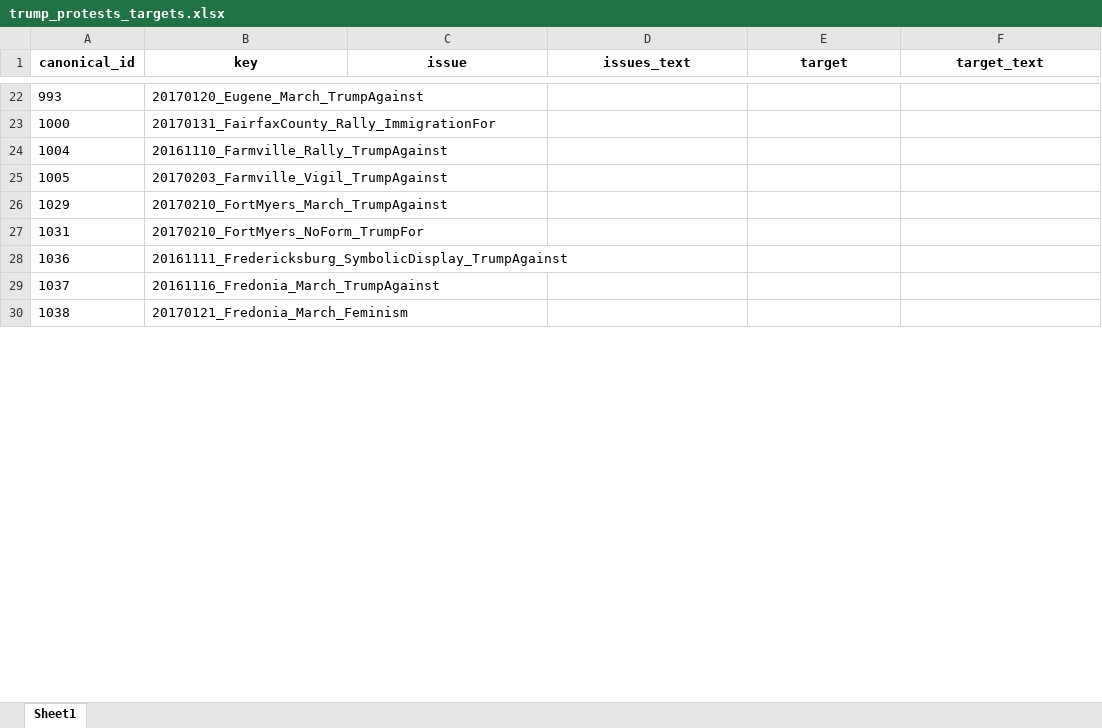
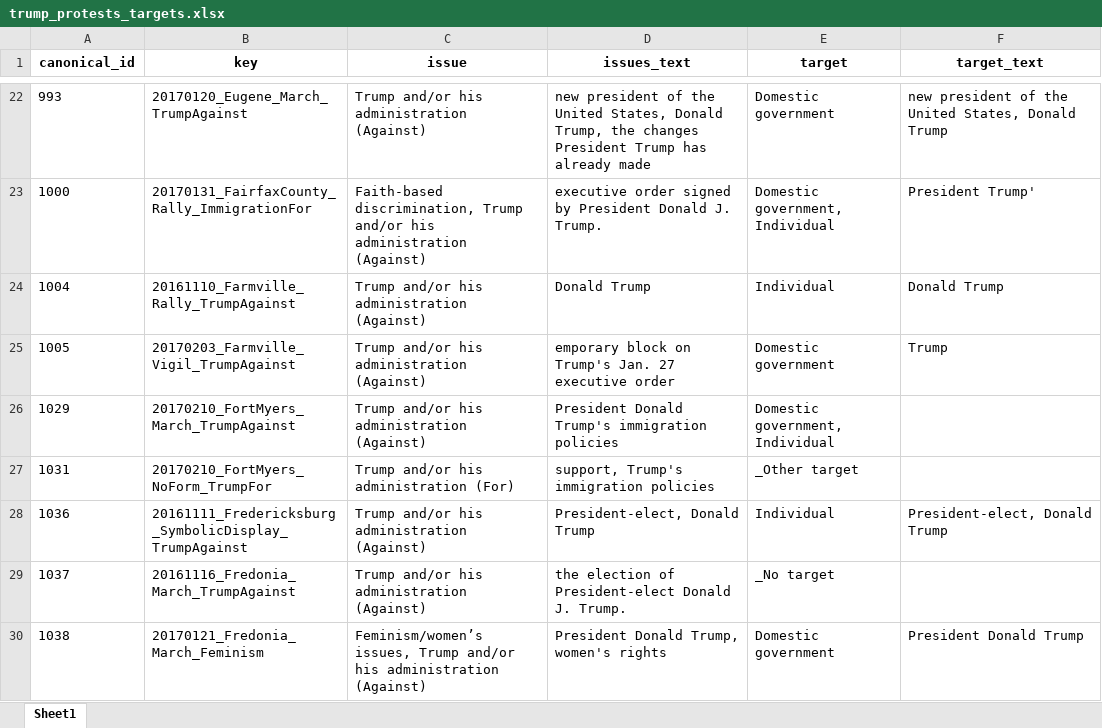
Before and after one commit to MPEDS/protests-analysis, an Excel workbook: docs/data-cleaning-requests/low-level-data-cleaning/trump_protests_targets.xlsx, sheet Sheet1, drawn as a sheet; only a part is shown, gaps mark what is left out; values as stored, in another font and other column widths than the file's, no borders; the diff covers the shown part only; the diff names each change by its address in the sheet, - before the commit and + after, or states it on an @@ line.

Commit message:
fixed issue with target_text field in trump_protests_targets

```diff
--- a/docs/data-cleaning-requests/low-level-data-cleaning/trump_protests_targets.xlsx (sheet Sheet1)
+++ b/docs/data-cleaning-requests/low-level-data-cleaning/trump_protests_targets.xlsx (sheet Sheet1)
-C22 (issue): (empty)
+C22 (issue): Trump and/or his administration (Against)
-D22 (issues_text): (empty)
+D22 (issues_text): new president of the United States, Donald Trump, the changes President Trump has already made
-E22 (target): (empty)
+E22 (target): Domestic government
-F22 (target_text): (empty)
+F22 (target_text): new president of the United States, Donald Trump
-C23 (issue): (empty)
+C23 (issue): Faith-based discrimination, Trump and/or his administration (Against)
-D23 (issues_text): (empty)
+D23 (issues_text): executive order signed by President Donald J. Trump.
-E23 (target): (empty)
+E23 (target): Domestic government, Individual
-F23 (target_text): (empty)
+F23 (target_text): President Trump'
-C24:C26 (issue): (empty)
+C24:C26 (issue): Trump and/or his administration (Against)
-D24 (issues_text): (empty)
+D24 (issues_text): Donald Trump
-E24 (target): (empty)
+E24 (target): Individual
-F24 (target_text): (empty)
+F24 (target_text): Donald Trump
-D25 (issues_text): (empty)
+D25 (issues_text): emporary block on Trump's Jan. 27 executive order
-E25 (target): (empty)
+E25 (target): Domestic government
-F25 (target_text): (empty)
+F25 (target_text): Trump
-D26 (issues_text): (empty)
+D26 (issues_text): President Donald Trump's immigration policies
-E26 (target): (empty)
+E26 (target): Domestic government, Individual
-C27 (issue): (empty)
+C27 (issue): Trump and/or his administration (For)
-D27 (issues_text): (empty)
+D27 (issues_text): support, Trump's immigration policies
-E27 (target): (empty)
+E27 (target): _Other target
-C28:C29 (issue): (empty)
+C28:C29 (issue): Trump and/or his administration (Against)
-D28 (issues_text): (empty)
+D28 (issues_text): President-elect, Donald Trump
-E28 (target): (empty)
+E28 (target): Individual
-F28 (target_text): (empty)
+F28 (target_text): President-elect, Donald Trump
-D29 (issues_text): (empty)
+D29 (issues_text): the election of President-elect Donald J. Trump.
-E29 (target): (empty)
+E29 (target): _No target
-C30 (issue): (empty)
+C30 (issue): Feminism/women’s issues, Trump and/or his administration (Against)
-D30 (issues_text): (empty)
+D30 (issues_text): President Donald Trump, women's rights
-E30 (target): (empty)
+E30 (target): Domestic government
-F30 (target_text): (empty)
+F30 (target_text): President Donald Trump
```
Also changed, not shown: 1644 edited cells elsewhere in this sheet, 1 other file.
